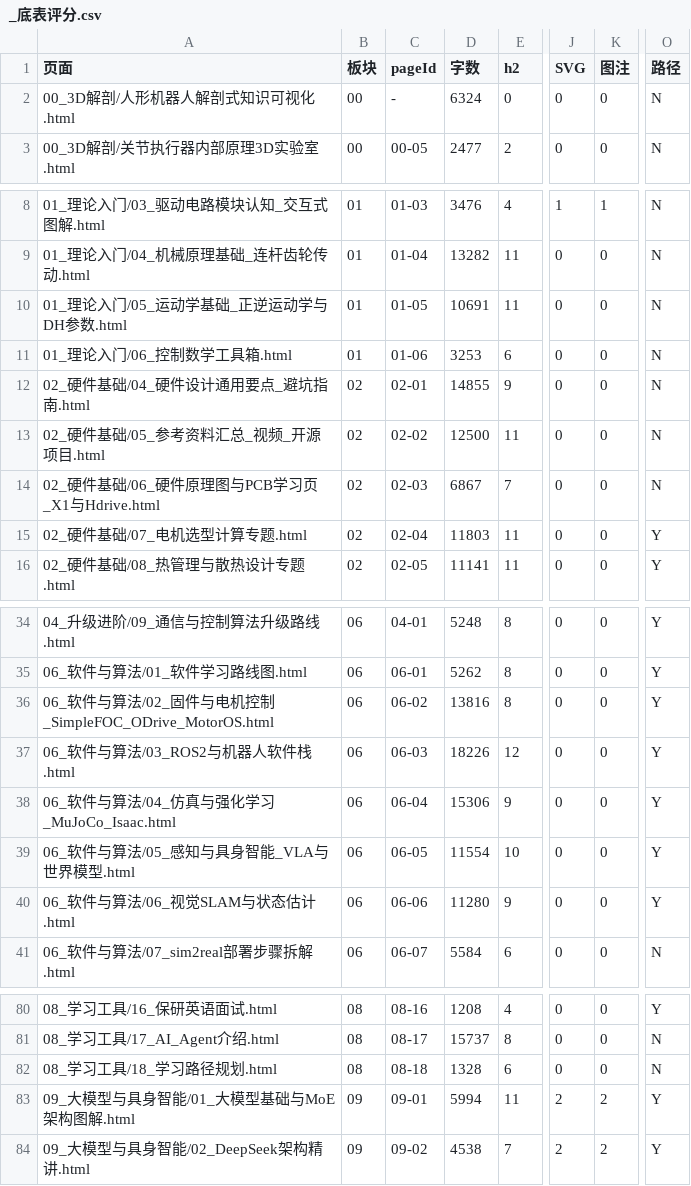
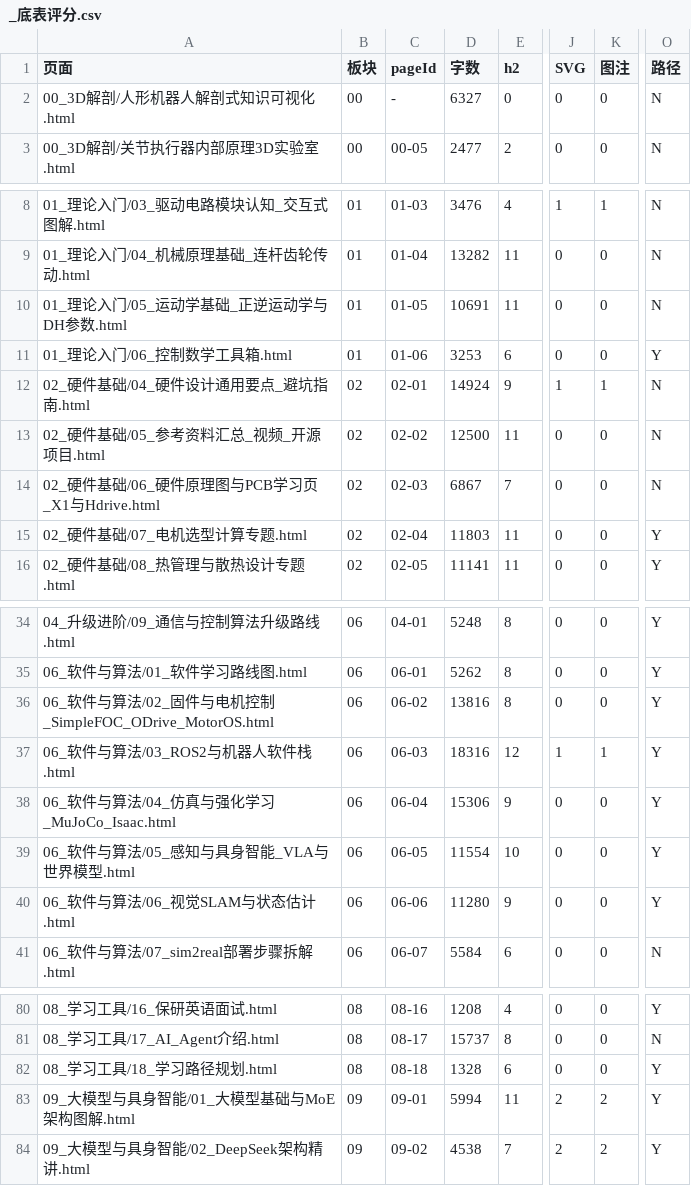
Before and after one commit to FAN10100701/humanoid-joint-module, a CSV file: docs/审计/_底表评分.csv, drawn as a sheet; only a part is shown, gaps mark what is left out; the diff covers the shown part only; the diff names each change by its address in the sheet, - before the commit and + after, or states it on an @@ line.

```diff
--- a/docs/审计/_底表评分.csv
+++ b/docs/审计/_底表评分.csv
-D2 (字数): 6324
+D2 (字数): 6327
-O11 (路径): N
+O11 (路径): Y
-D12 (字数): 14855
+D12 (字数): 14924
-J12 (SVG): 0
+J12 (SVG): 1
-K12 (图注): 0
+K12 (图注): 1
-D37 (字数): 18226
+D37 (字数): 18316
-J37 (SVG): 0
+J37 (SVG): 1
-K37 (图注): 0
+K37 (图注): 1
-O82 (路径): N
+O82 (路径): Y
```
Also changed, not shown: 25 edited cells elsewhere in this file, 16 other files.
